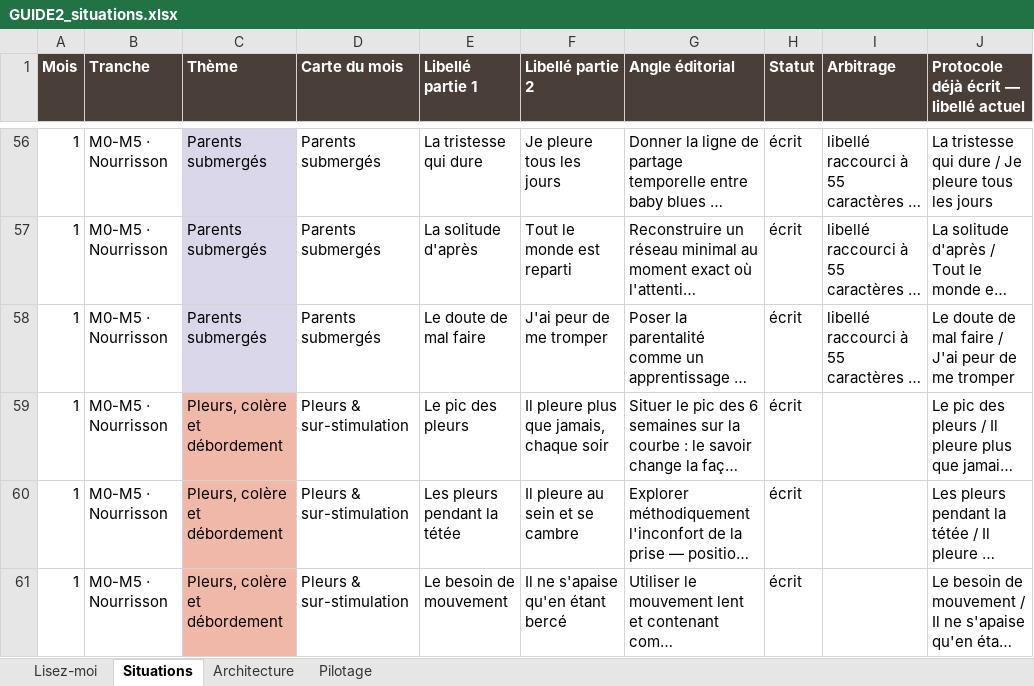
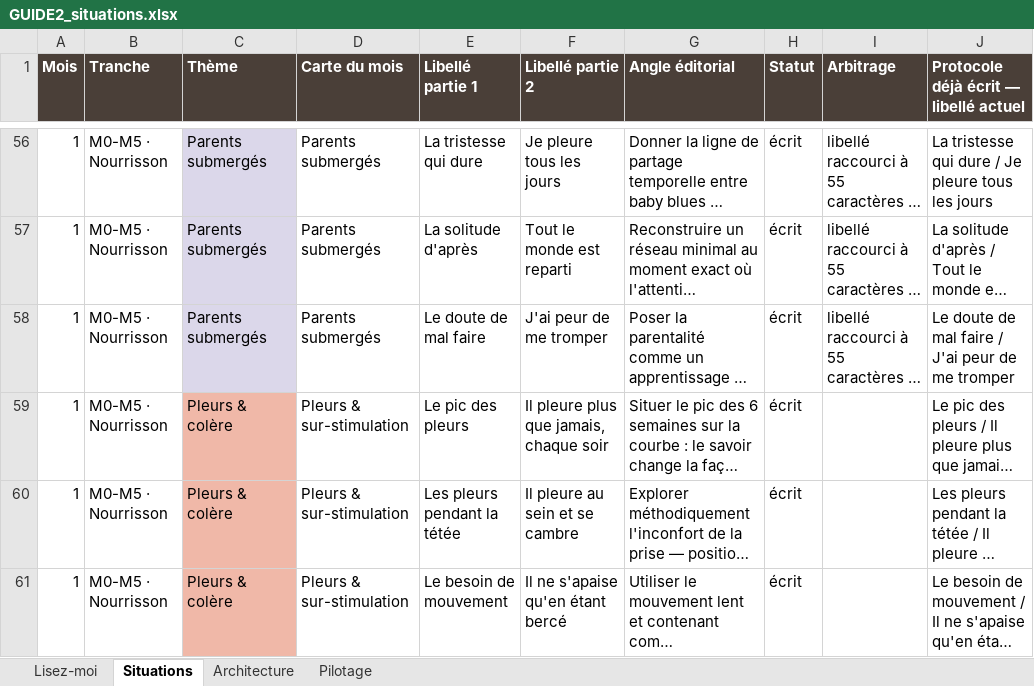
Before and after one commit to Lauratrll/App-B-b-, an Excel workbook: GUIDE2_situations.xlsx, sheet Situations, drawn as a sheet; only a part is shown, gaps mark what is left out; long unchanged cells end in …; values as stored, in another font and other column widths than the file's, no borders; the diff covers the shown part only; the diff names each change by its address in the sheet, - before the commit and + after, or states it on an @@ line.

```diff
--- a/GUIDE2_situations.xlsx (sheet Situations)
+++ b/GUIDE2_situations.xlsx (sheet Situations)
-C59:C61 (Thème): Pleurs, colère et débordement
+C59:C61 (Thème): Pleurs & colère
```
Also changed, not shown: 1 added row and 129 edited cells elsewhere in this sheet, 31 other files.
